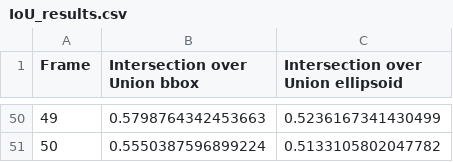
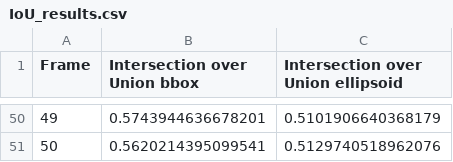
Before and after one commit to FilippoCrinzi/3D_IoU_Analysis, a CSV file: results/IoU_results.csv, drawn as a sheet; only a part is shown, gaps mark what is left out; the diff covers the shown part only.

```diff
--- a/results/IoU_results.csv
+++ b/results/IoU_results.csv
@@ -50,2 +50,2 @@ Frame,Intersection over Union bbox,Intersection over Union ellipsoid
-49,0.5798764342453663,0.5236167341430499
-50,0.5550387596899224,0.5133105802047782
+49,0.5743944636678201,0.5101906640368179
+50,0.5620214395099541,0.5129740518962076
```
Also changed, not shown: 96 edited cells elsewhere in this file, results/trade_off_results.csv, 8 other files.
